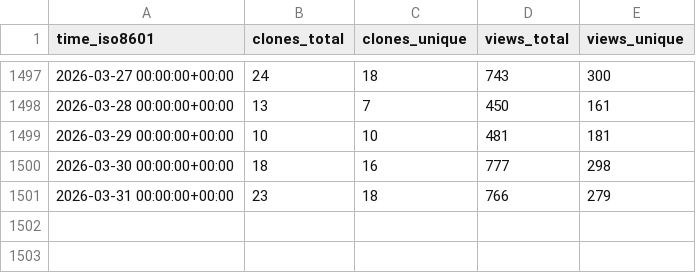
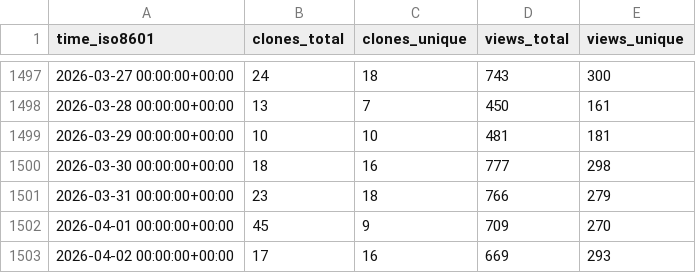
Before and after one commit to Project-MONAI/monai-code-formatter, a CSV file: Project-MONAI/tutorials/ghrs-data/views_clones_aggregate.csv, drawn as a sheet; only a part is shown, gaps mark what is left out.

```diff
--- a/Project-MONAI/tutorials/ghrs-data/views_clones_aggregate.csv
+++ b/Project-MONAI/tutorials/ghrs-data/views_clones_aggregate.csv
@@ -1501 +1501,3 @@ time_iso8601,clones_total,clones_unique,views_total,views_unique
 2026-03-31 00:00:00+00:00,23,18,766,279
+2026-04-01 00:00:00+00:00,45,9,709,270
+2026-04-02 00:00:00+00:00,17,16,669,293
```
Also changed, not shown: 1 other file.
